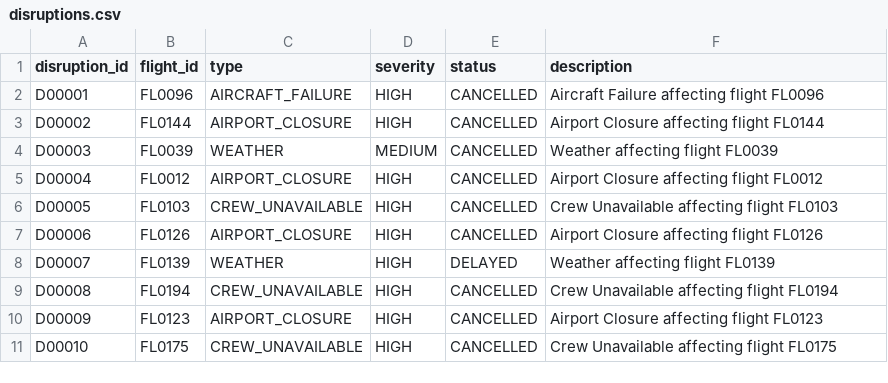
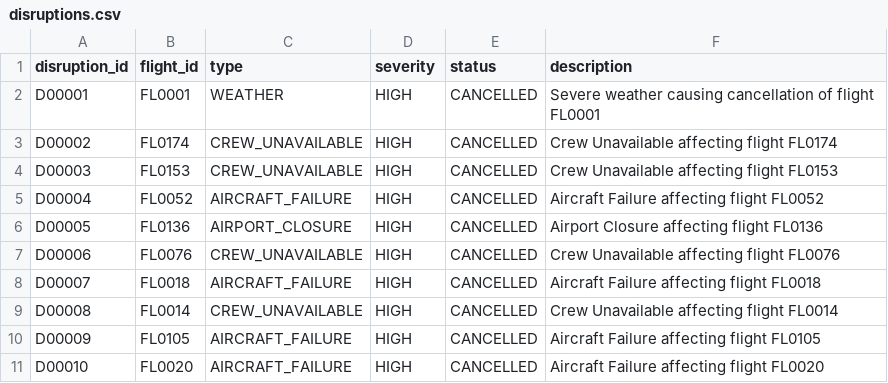
Before and after one commit to Maaddhhaav21/IROPS-Recovery-Copilot, a CSV file: data/disruptions.csv, drawn as a sheet; only a part is shown; the diff covers the shown part only.

```diff
--- a/data/disruptions.csv
+++ b/data/disruptions.csv
@@ -1,11 +1,11 @@
 disruption_id,flight_id,type,severity,status,description
-D00001,FL0096,AIRCRAFT_FAILURE,HIGH,CANCELLED,Aircraft Failure affecting flight FL0096
-D00002,FL0144,AIRPORT_CLOSURE,HIGH,CANCELLED,Airport Closure affecting flight FL0144
-D00003,FL0039,WEATHER,MEDIUM,CANCELLED,Weather affecting flight FL0039
-D00004,FL0012,AIRPORT_CLOSURE,HIGH,CANCELLED,Airport Closure affecting flight FL0012
-D00005,FL0103,CREW_UNAVAILABLE,HIGH,CANCELLED,Crew Unavailable affecting flight FL0103
-D00006,FL0126,AIRPORT_CLOSURE,HIGH,CANCELLED,Airport Closure affecting flight FL0126
-D00007,FL0139,WEATHER,HIGH,DELAYED,Weather affecting flight FL0139
-D00008,FL0194,CREW_UNAVAILABLE,HIGH,CANCELLED,Crew Unavailable affecting flight FL0194
-D00009,FL0123,AIRPORT_CLOSURE,HIGH,CANCELLED,Airport Closure affecting flight FL0123
-D00010,FL0175,CREW_UNAVAILABLE,HIGH,CANCELLED,Crew Unavailable affecting flight FL0175
+D00001,FL0001,WEATHER,HIGH,CANCELLED,Severe weather causing cancellation of flight FL0001
+D00002,FL0174,CREW_UNAVAILABLE,HIGH,CANCELLED,Crew Unavailable affecting flight FL0174
+D00003,FL0153,CREW_UNAVAILABLE,HIGH,CANCELLED,Crew Unavailable affecting flight FL0153
+D00004,FL0052,AIRCRAFT_FAILURE,HIGH,CANCELLED,Aircraft Failure affecting flight FL0052
+D00005,FL0136,AIRPORT_CLOSURE,HIGH,CANCELLED,Airport Closure affecting flight FL0136
+D00006,FL0076,CREW_UNAVAILABLE,HIGH,CANCELLED,Crew Unavailable affecting flight FL0076
+D00007,FL0018,AIRCRAFT_FAILURE,HIGH,CANCELLED,Aircraft Failure affecting flight FL0018
+D00008,FL0014,CREW_UNAVAILABLE,HIGH,CANCELLED,Crew Unavailable affecting flight FL0014
+D00009,FL0105,AIRCRAFT_FAILURE,HIGH,CANCELLED,Aircraft Failure affecting flight FL0105
+D00010,FL0020,AIRCRAFT_FAILURE,HIGH,CANCELLED,Aircraft Failure affecting flight FL0020
```
Also changed, not shown: 35 edited cells elsewhere in this file, data/connections.csv, data/crew.csv, 6 other files.
